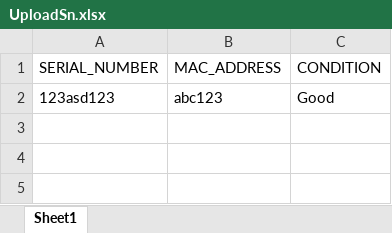
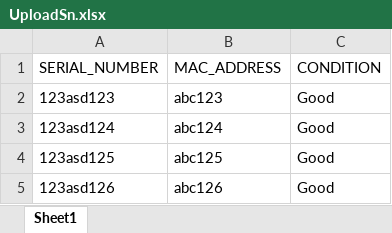
Before and after one commit to helmielix/imdev-elixer, an Excel workbook: logistik/web/uploads/UploadSn.xlsx, sheet Sheet1, drawn as a sheet; values as stored, in another font and other column widths than the file's, no borders; the diff names each change by its address in the sheet, - before the commit and + after, or states it on an @@ line.

```diff
--- a/logistik/web/uploads/UploadSn.xlsx (sheet Sheet1)
+++ b/logistik/web/uploads/UploadSn.xlsx (sheet Sheet1)
+row 3: 123asd124 | abc124 | Good
+row 4: 123asd125 | abc125 | Good
+row 5: 123asd126 | abc126 | Good
```
Also changed, not shown: 6 other files.
